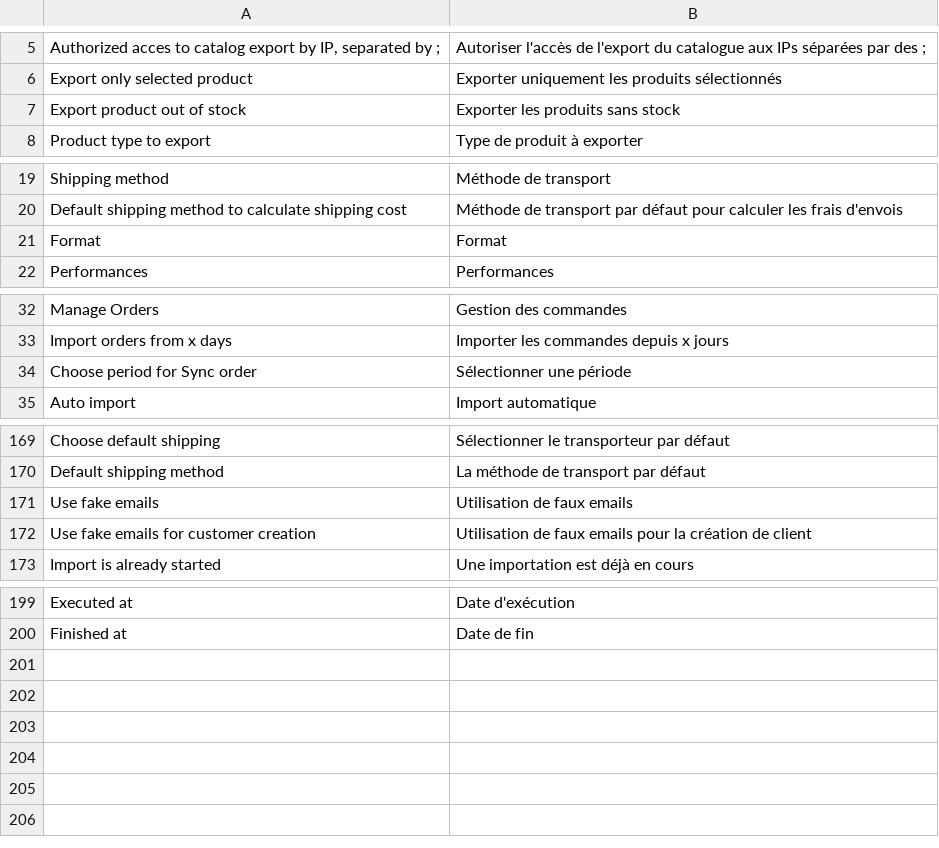
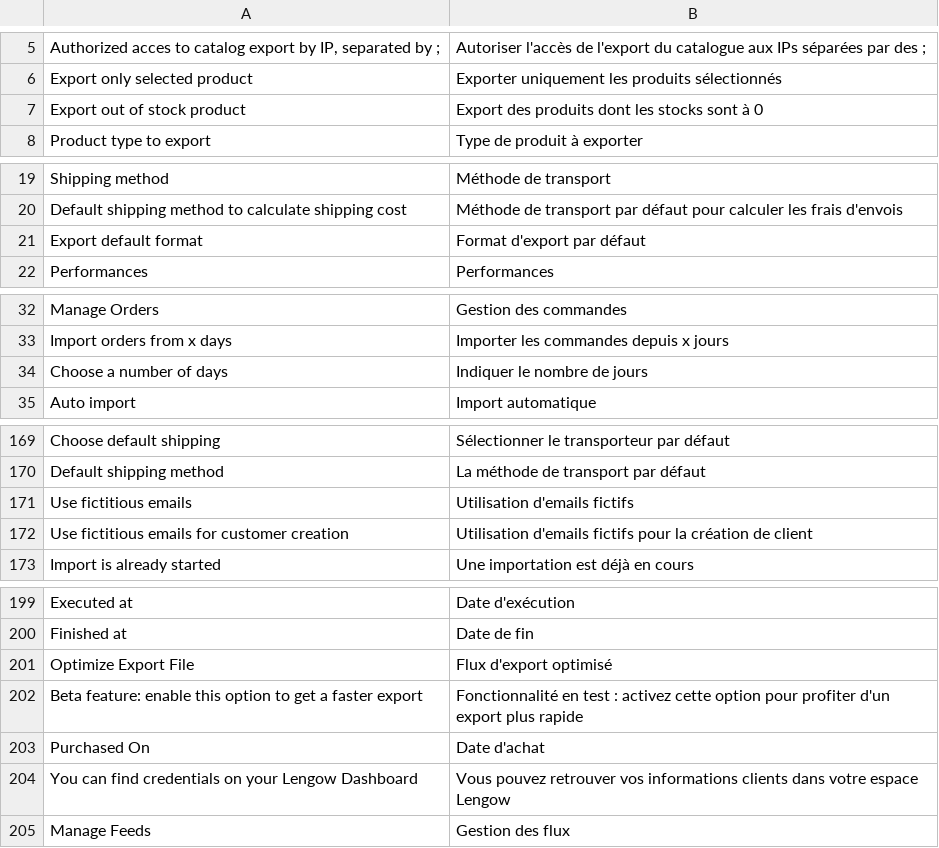
Before and after one commit to OpenMageModuleFostering/lengow_export, a CSV file: app/locale/fr_FR/Lengow_Connector.csv, drawn as a sheet; only a part is shown, gaps mark what is left out; the diff covers the shown part only.

Commit message:
import connect version 2.1.2

```diff
--- a/app/locale/fr_FR/Lengow_Connector.csv
+++ b/app/locale/fr_FR/Lengow_Connector.csv
@@ -6,3 +6,3 @@
 "Export only selected product","Exporter uniquement les produits sélectionnés"
-"Export product out of stock","Exporter les produits sans stock"
+"Export out of stock product","Export des produits dont les stocks sont à 0"
 "Product type to export","Type de produit à exporter"
@@ -20,3 +20,3 @@
 "Default shipping method to calculate shipping cost","Méthode de transport par défaut pour calculer les frais d'envois"
-"Format","Format"
+"Export default format","Format d'export par défaut"
 "Performances","Performances"
@@ -33,3 +33,3 @@
 "Import orders from x days","Importer les commandes depuis x jours"
-"Choose period for Sync order","Sélectionner une période "
+"Choose a number of days","Indiquer le nombre de jours "
 "Auto import","Import automatique"
@@ -170,4 +170,4 @@
 "Default shipping method","La méthode de transport par défaut"
-"Use fake emails","Utilisation de faux emails"
-"Use fake emails for customer creation","Utilisation de faux emails pour la création de client"
+"Use fictitious emails","Utilisation d'emails fictifs"
+"Use fictitious emails for customer creation","Utilisation d'emails fictifs pour la création de client"
 "Import is already started","Une importation est déjà en cours"
@@ -200 +200,6 @@
 "Finished at","Date de fin"
+"Optimize Export File","Flux d'export optimisé"
+"Beta feature: enable this option to get a faster export","Fonctionnalité en test : activez cette option pour profiter d'un export plus rapide"
+"Purchased On","Date d'achat"
+"You can find credentials on your Lengow Dashboard","Vous pouvez retrouver vos informations clients dans votre espace Lengow"
+"Manage Feeds","Gestion des flux"
```
Also changed, not shown: 3 edited cells elsewhere in this file, 29 other files.
